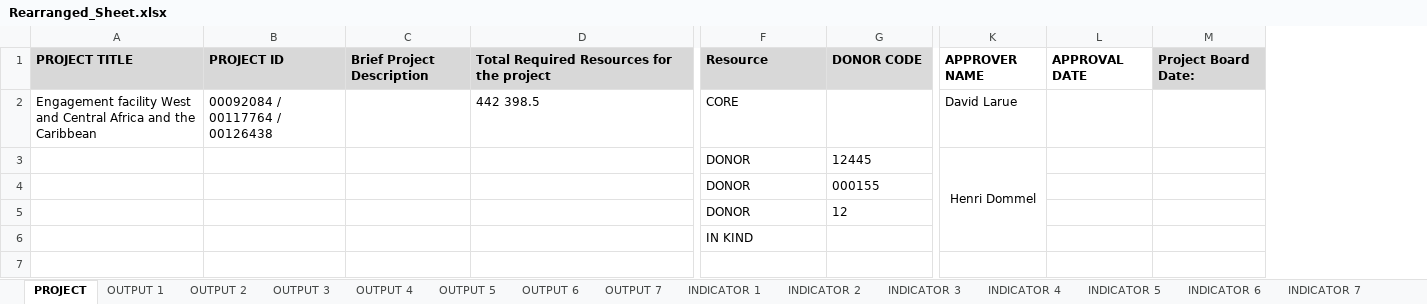
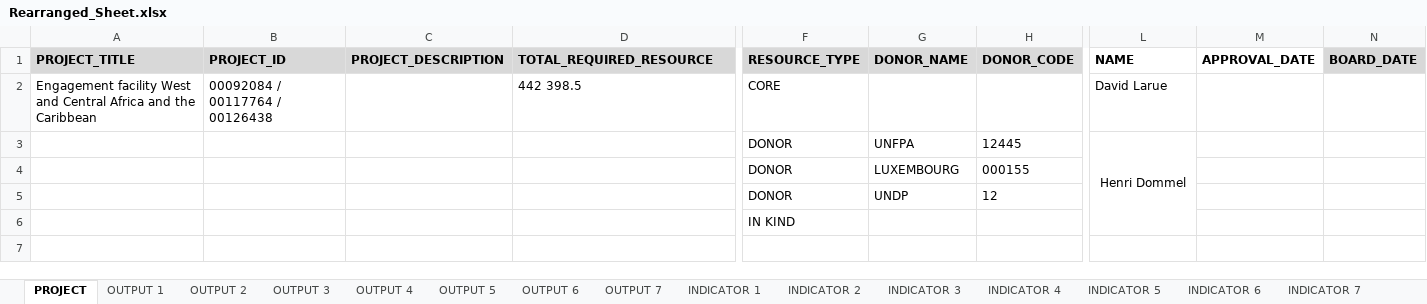
Before and after one commit to Izzywa/AWP, an Excel workbook: Rearranged_Sheet.xlsx, sheet PROJECT, drawn as a sheet; only a part is shown, gaps mark what is left out; values as stored, in another font and other column widths than the file's, no borders; charts and pictures not drawn; removed rows and columns are numbered as before the commit, all else as after; rows hold the shown columns only; the diff names each change by its address in the sheet, - before the commit and + after, or states it on an @@ line.

```diff
--- a/Rearranged_Sheet.xlsx (sheet PROJECT)
+++ b/Rearranged_Sheet.xlsx (sheet PROJECT)
-column C, empty
+column C, empty
+column G, rows 3-5: UNFPA | LUXEMBOURG | UNDP
-column L, empty
-column M, empty
+column M, empty
+column N, empty
-row 1: PROJECT TITLE | PROJECT ID | Brief Project Description | Total Required Resources for the project | Resource | DONOR CODE | APPROVER NAME | APPROVAL DATE | Project Board Date:
+row 1: PROJECT_TITLE | PROJECT_ID | PROJECT_DESCRIPTION | TOTAL_REQUIRED_RESOURCE | RESOURCE_TYPE | DONOR_NAME | DONOR_CODE | NAME | APPROVAL_DATE | BOARD_DATE
```
Also changed, not shown: sheet INDICATOR 2, sheet INDICATOR 6, sheet INDICATOR 4, sheet INDICATOR 3, sheet INDICATOR 7, sheet OUTPUT 7, 8 more sheets, 1 other file.
